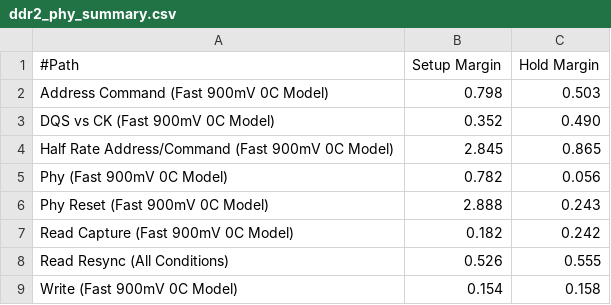
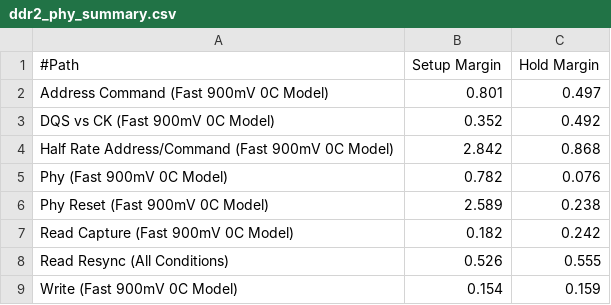
Before and after one commit to godfeng/ssoct, a CSV file: FPGA/DE4_DDR2_new/ddr2_phy_summary.csv, drawn as a sheet.

```diff
--- a/FPGA/DE4_DDR2_new/ddr2_phy_summary.csv
+++ b/FPGA/DE4_DDR2_new/ddr2_phy_summary.csv
@@ -1,9 +1,9 @@
 #Path, Setup Margin, Hold Margin
-"Address Command (Fast 900mV 0C Model)",0.798,0.503
-"DQS vs CK (Fast 900mV 0C Model)",0.352,0.490
-"Half Rate Address/Command (Fast 900mV 0C Model)",2.845,0.865
-"Phy (Fast 900mV 0C Model)",0.782,0.056
-"Phy Reset (Fast 900mV 0C Model)",2.888,0.243
+"Address Command (Fast 900mV 0C Model)",0.801,0.497
+"DQS vs CK (Fast 900mV 0C Model)",0.352,0.492
+"Half Rate Address/Command (Fast 900mV 0C Model)",2.842,0.868
+"Phy (Fast 900mV 0C Model)",0.782,0.076
+"Phy Reset (Fast 900mV 0C Model)",2.589,0.238
 "Read Capture (Fast 900mV 0C Model)",0.182,0.242
 "Read Resync (All Conditions)",0.526,0.555
-"Write (Fast 900mV 0C Model)",0.154,0.158
+"Write (Fast 900mV 0C Model)",0.154,0.159
```
Also changed, not shown: 6 other files.
